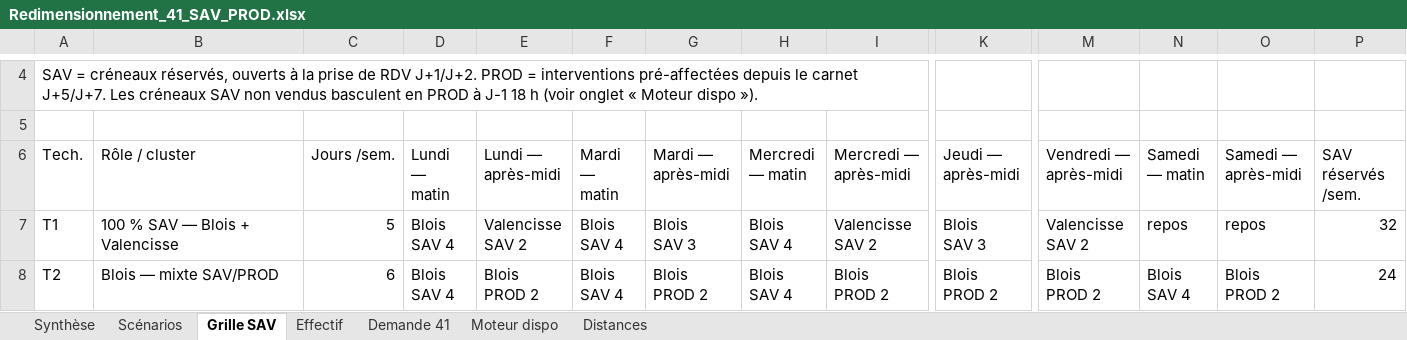
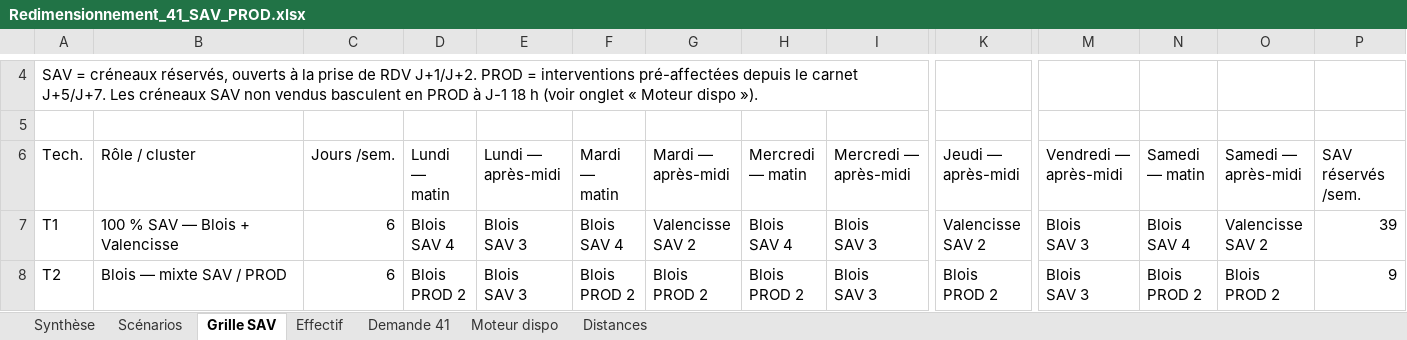
Before and after one commit to taoufikhajjitechnosmart-hash/Redimensionnement-d-partement, an Excel workbook: Redimensionnement_41_SAV_PROD.xlsx, sheet Grille SAV, drawn as a sheet; only a part is shown, gaps mark what is left out; values as stored, in another font and other column widths than the file's, no cell formats; ↵ is a line break in a cell; the diff covers the shown part only; the diff names each change by its address in the sheet, - before the commit and + after, or states it on an @@ line.

```diff
--- a/Redimensionnement_41_SAV_PROD.xlsx (sheet Grille SAV)
+++ b/Redimensionnement_41_SAV_PROD.xlsx (sheet Grille SAV)
-C7 (Jours /sem.): 5
+C7 (Jours /sem.): 6
-E7 (Lundi — après-midi): Valencisse ↵ SAV 2
+E7 (Lundi — après-midi): Blois ↵ SAV 3
-G7 (Mardi — après-midi): Blois ↵ SAV 3
+G7 (Mardi — après-midi): Valencisse ↵ SAV 2
-I7 (Mercredi — après-midi): Valencisse ↵ SAV 2
+I7 (Mercredi — après-midi): Blois ↵ SAV 3
-K7 (Jeudi — après-midi): Blois ↵ SAV 3
+K7 (Jeudi — après-midi): Valencisse ↵ SAV 2
-M7 (Vendredi — après-midi): Valencisse ↵ SAV 2
+M7 (Vendredi — après-midi): Blois ↵ SAV 3
-N7 (Samedi — matin): repos
+N7 (Samedi — matin): Blois ↵ SAV 4
-O7 (Samedi — après-midi): repos
+O7 (Samedi — après-midi): Valencisse ↵ SAV 2
-P7 (SAV réservés /sem.): 32
+P7 (SAV réservés /sem.): 39
-B8 (Rôle / cluster): Blois — mixte SAV/PROD
+B8 (Rôle / cluster): Blois — mixte SAV / PROD
-D8 (Lundi — matin): Blois ↵ SAV 4
+D8 (Lundi — matin): Blois ↵ PROD 2
-E8 (Lundi — après-midi): Blois ↵ PROD 2
+E8 (Lundi — après-midi): Blois ↵ SAV 3
-F8 (Mardi — matin): Blois ↵ SAV 4
+F8 (Mardi — matin): Blois ↵ PROD 2
-H8 (Mercredi — matin): Blois ↵ SAV 4
+H8 (Mercredi — matin): Blois ↵ PROD 2
-I8 (Mercredi — après-midi): Blois ↵ PROD 2
+I8 (Mercredi — après-midi): Blois ↵ SAV 3
-M8 (Vendredi — après-midi): Blois ↵ PROD 2
+M8 (Vendredi — après-midi): Blois ↵ SAV 3
-N8 (Samedi — matin): Blois ↵ SAV 4
+N8 (Samedi — matin): Blois ↵ PROD 2
-P8 (SAV réservés /sem.): 24
+P8 (SAV réservés /sem.): 9
```
Also changed, not shown: 3 added rows, 1 removed row and 148 edited cells elsewhere in this sheet, sheet Effectif, sheet Scénarios, sheet Demande 41, sheet Synthèse, cell formats, 3 other files.
